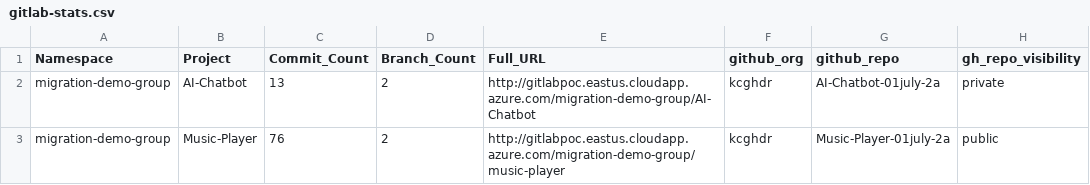
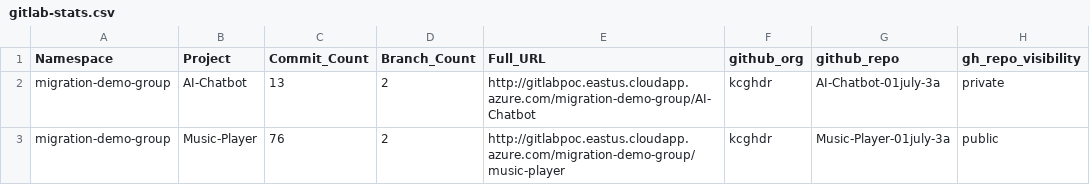
Before and after one commit to kcgh-org/gl2gh-migration-latest-20260630, a CSV file: gitlab-stats.csv, drawn as a sheet.

Commit message:
Update gitlab-stats.csv

```diff
--- a/gitlab-stats.csv
+++ b/gitlab-stats.csv
@@ -1,3 +1,3 @@
 Namespace,Project,Commit_Count,Branch_Count,Full_URL,github_org,github_repo,gh_repo_visibility
-migration-demo-group,AI-Chatbot,13,2,http://gitlabpoc.eastus.cloudapp.azure.com/migration-demo-group/AI-Chatbot,kcghdr,AI-Chatbot-01july-2a,private
-migration-demo-group,Music-Player,76,2,http://gitlabpoc.eastus.cloudapp.azure.com/migration-demo-group/music-player,kcghdr,Music-Player-01july-2a,public
+migration-demo-group,AI-Chatbot,13,2,http://gitlabpoc.eastus.cloudapp.azure.com/migration-demo-group/AI-Chatbot,kcghdr,AI-Chatbot-01july-3a,private
+migration-demo-group,Music-Player,76,2,http://gitlabpoc.eastus.cloudapp.azure.com/migration-demo-group/music-player,kcghdr,Music-Player-01july-3a,public
```
